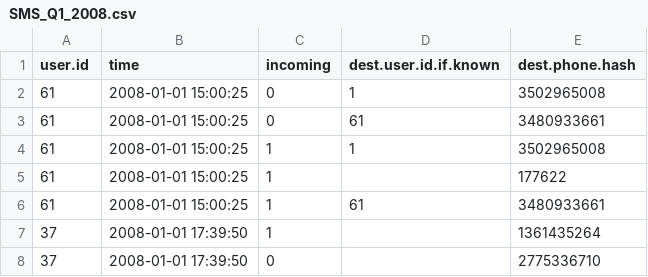
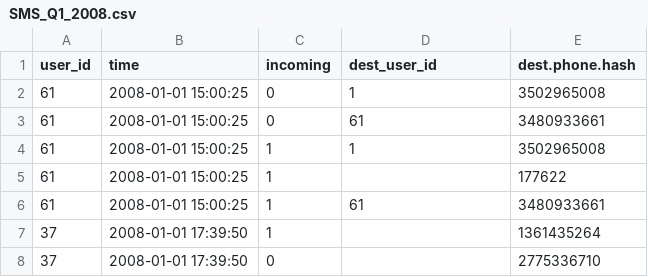
Before and after one commit to andrew-reece/cs171-final-project, a CSV file: data/SMS_Q1_2008.csv (was SMS_Q1_2008.csv), drawn as a sheet; only a part is shown.

```diff
--- a/SMS_Q1_2008.csv
+++ b/data/SMS_Q1_2008.csv
@@ -1,2 +1,2 @@
-"user.id","time","incoming","dest.user.id.if.known","dest.phone.hash"
+"user_id","time","incoming","dest_user_id","dest.phone.hash"
 61,2008-01-01 15:00:25,0,1,"3502965008"
```
Also changed, not shown: 4 other files.
